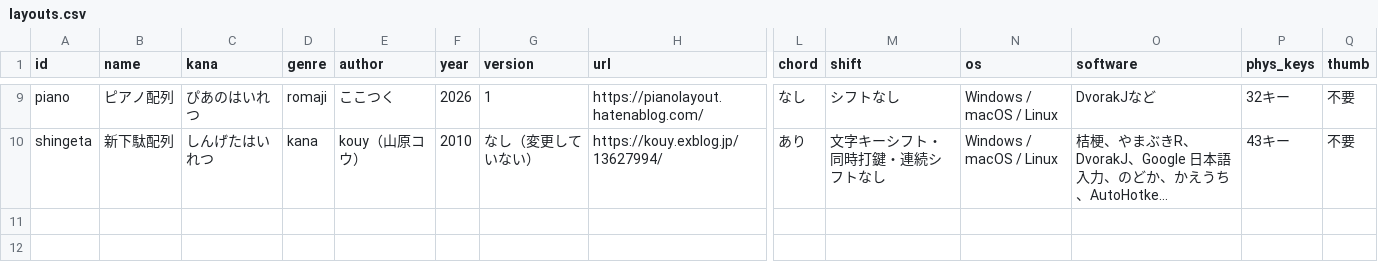
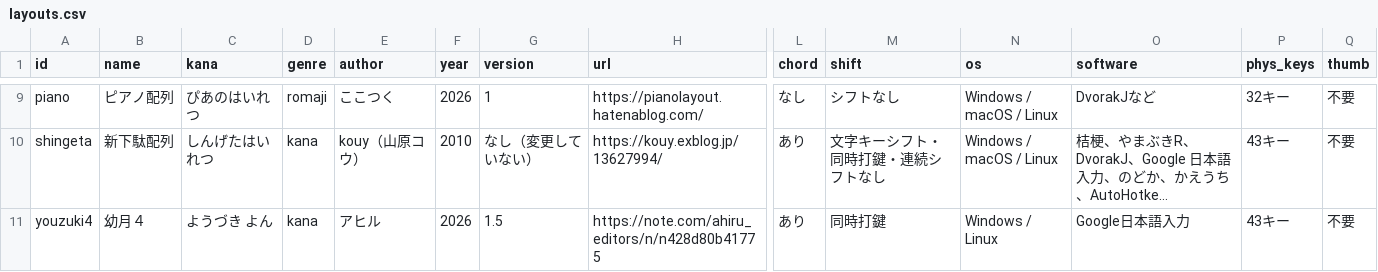
Before and after one commit to kana-hairetsu/shinhairetsu-catalog, a CSV file: src/data/layouts.csv, drawn as a sheet; only a part is shown, gaps mark what is left out; long unchanged cells end in …; rows hold the shown columns only; the diff names each change by its address in the sheet, - before the commit and + after, or states it on an @@ line.

```diff
--- a/src/data/layouts.csv
+++ b/src/data/layouts.csv
+row 11: youzuki4 | 幼月４ | ようづき よん | kana | アヒル | 2026 | 1.5 | https://note.com/ahiru_editors/n/n428d80b41775 | あり | 同時打鍵 | Windows / Linux | Google日本語入力 | 43キー | 不要
```
Also changed, not shown: 4 other files.
